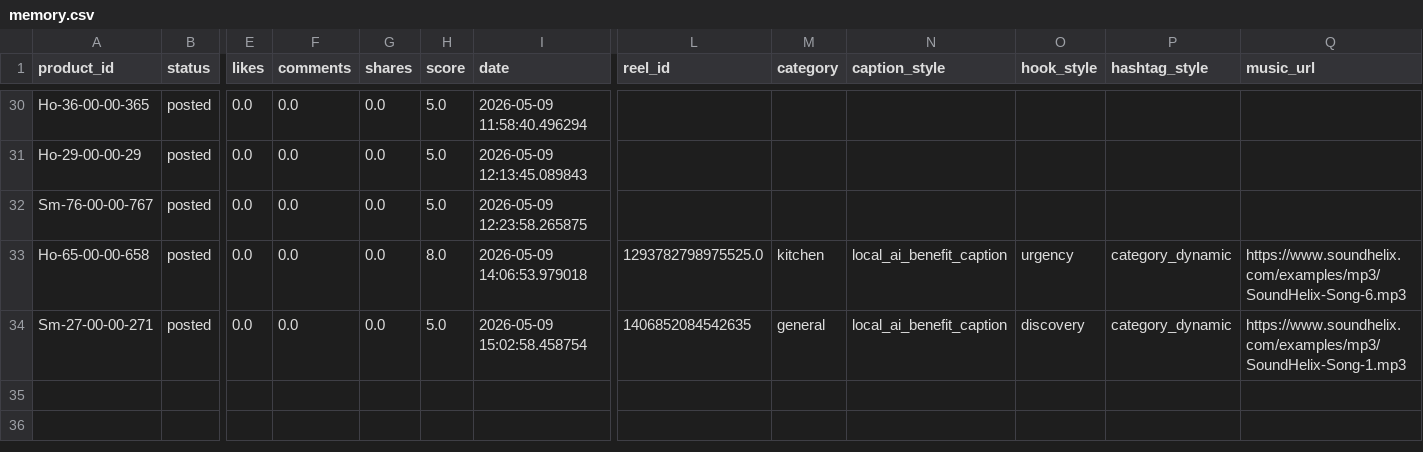
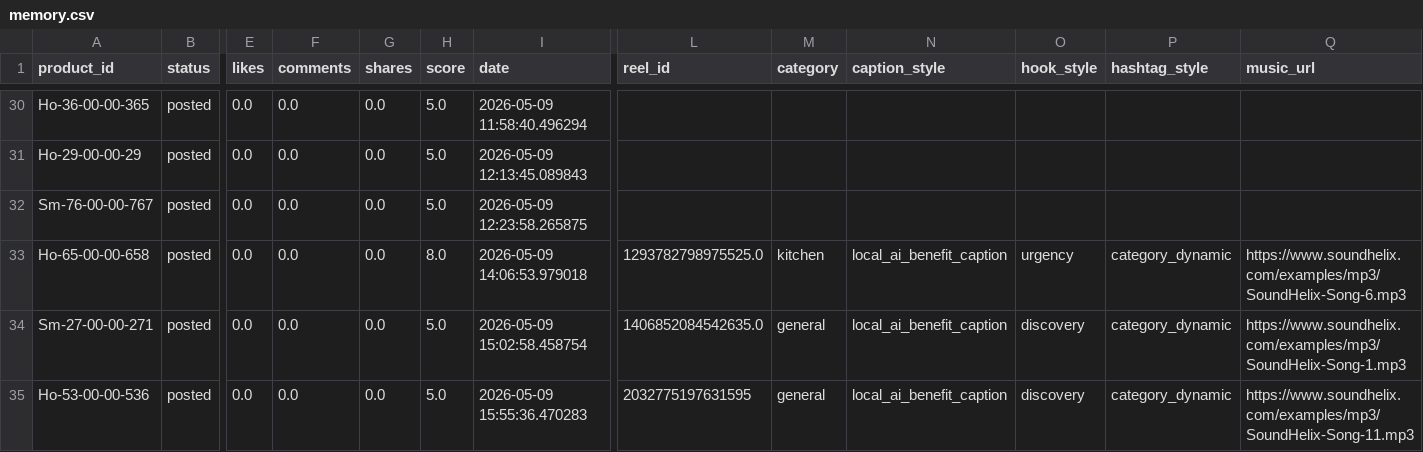
Before and after one commit to ishyishy87/AutoPostNooraxoV2, a CSV file: memory.csv, drawn as a sheet; only a part is shown, gaps mark what is left out; rows hold the shown columns only; the diff names each change by its address in the sheet, - before the commit and + after, or states it on an @@ line.

```diff
--- a/memory.csv
+++ b/memory.csv
-L34 (reel_id): 1406852084542635
+L34 (reel_id): 1406852084542635.0
+row 35: Ho-53-00-00-536 | posted | 0.0 | 0.0 | 0.0 | 5.0 | 2026-05-09 15:55:36.470283 | 2032775197631595 | general | local_ai_benefit_caption | discovery | category_dynamic | https://www.soundhelix.com/examples/mp3/SoundHelix-Song-11.mp3
```
Also changed, not shown: 2 other files.
